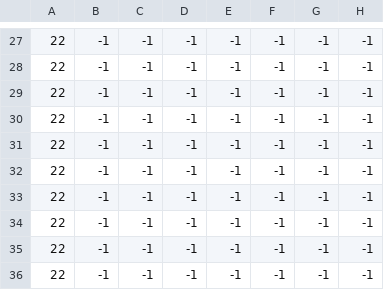
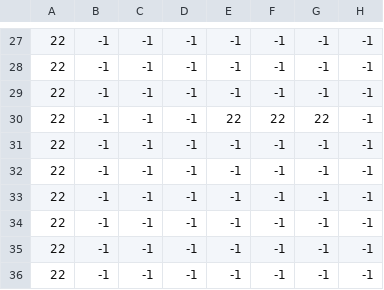
Before and after one commit to kingofyb/yorkpirates-Team12, a CSV file: assets/edges.csv (was assets/pirate12_2_Edges.csv), drawn as a sheet; only a part is shown, gaps mark what is left out; the diff names each change by its address in the sheet, - before the commit and + after, or states it on an @@ line.

```diff
--- a/assets/pirate12_2_Edges.csv
+++ b/assets/edges.csv
-E30: -1
+E30: 22
-F30: -1
+F30: 22
-G30: -1
+G30: 22
```
Also changed, not shown: 6 other files.
